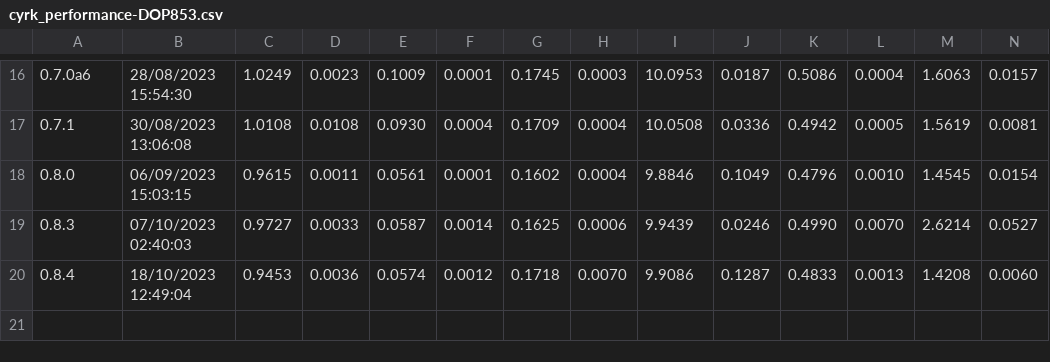
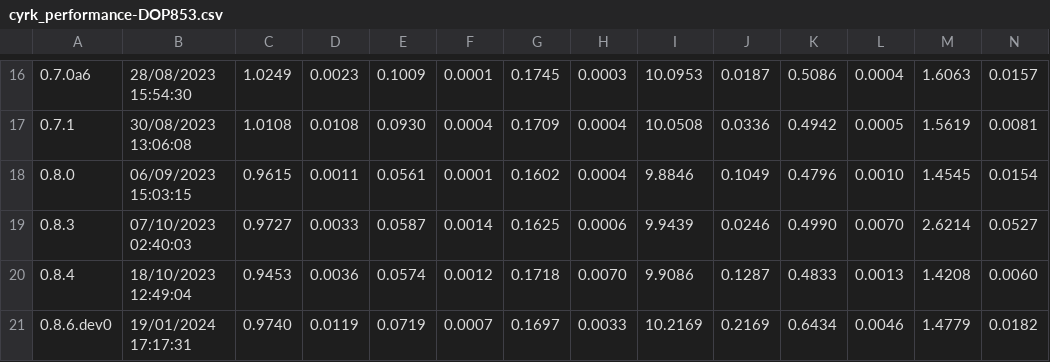
Before and after one commit to jrenaud90/CyRK, a CSV file: Performance/cyrk_performance-DOP853.csv, drawn as a sheet; only a part is shown, gaps mark what is left out; rows hold the shown columns only; the diff names each change by its address in the sheet, - before the commit and + after, or states it on an @@ line.

```diff
--- a/Performance/cyrk_performance-DOP853.csv
+++ b/Performance/cyrk_performance-DOP853.csv
+row 21: 0.8.6.dev0 | 19/01/2024 17:17:31 | 0.9740 | 0.0119 | 0.0719 | 0.0007 | 0.1697 | 0.0033 | 10.2169 | 0.2169 | 0.6434 | 0.0046 | 1.4779 | 0.0182
```
Also changed, not shown: Performance/cyrk_performance-RK23.csv, Performance/cyrk_performance-RK45.csv, 13 other files.
